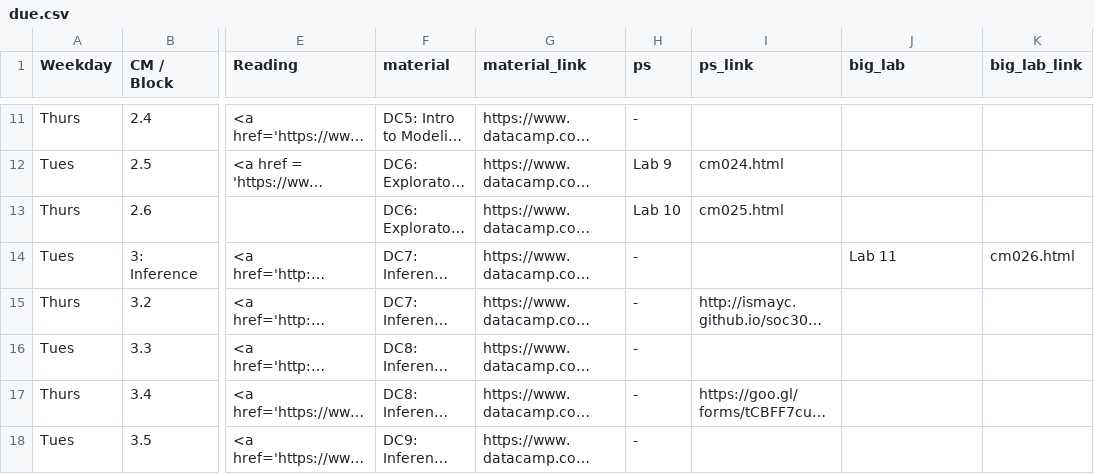
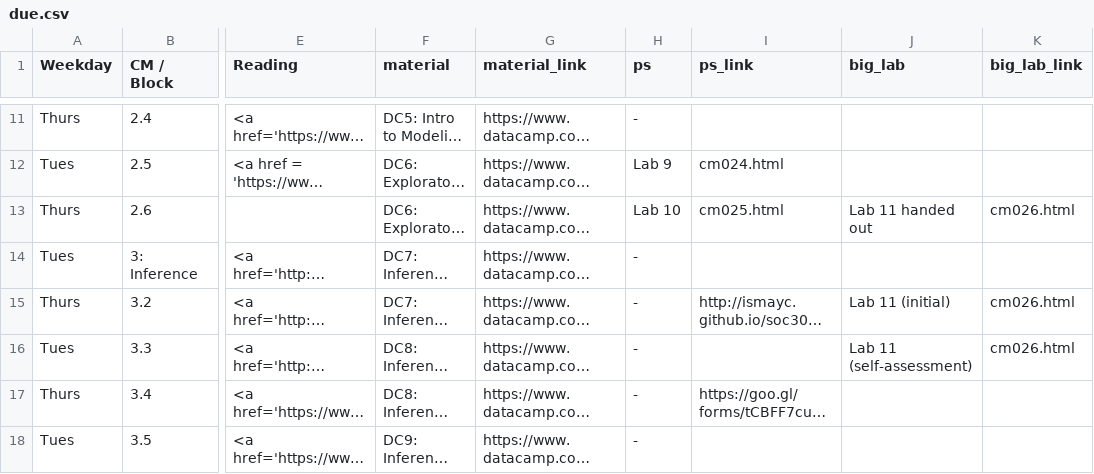
Before and after one commit to apreshill/ohsu-basic-stats, a CSV file: due.csv, drawn as a sheet; only a part is shown, gaps mark what is left out; long unchanged cells end in …; the diff names each change by its address in the sheet, - before the commit and + after, or states it on an @@ line.

```diff
--- a/due.csv
+++ b/due.csv
-J13 (big_lab): (empty)
+J13 (big_lab): Lab 11 handed out
-K13 (big_lab_link): (empty)
+K13 (big_lab_link): cm026.html
-J14 (big_lab): Lab 11
+J14 (big_lab): (empty)
-K14 (big_lab_link): cm026.html
+K14 (big_lab_link): (empty)
-J15 (big_lab): (empty)
+J15 (big_lab): Lab 11 (initial)
-K15:K16 (big_lab_link): (empty)
+K15:K16 (big_lab_link): cm026.html
-J16 (big_lab): (empty)
+J16 (big_lab): Lab 11 (self-assessment)
```
Also changed, not shown: 1 other file.
